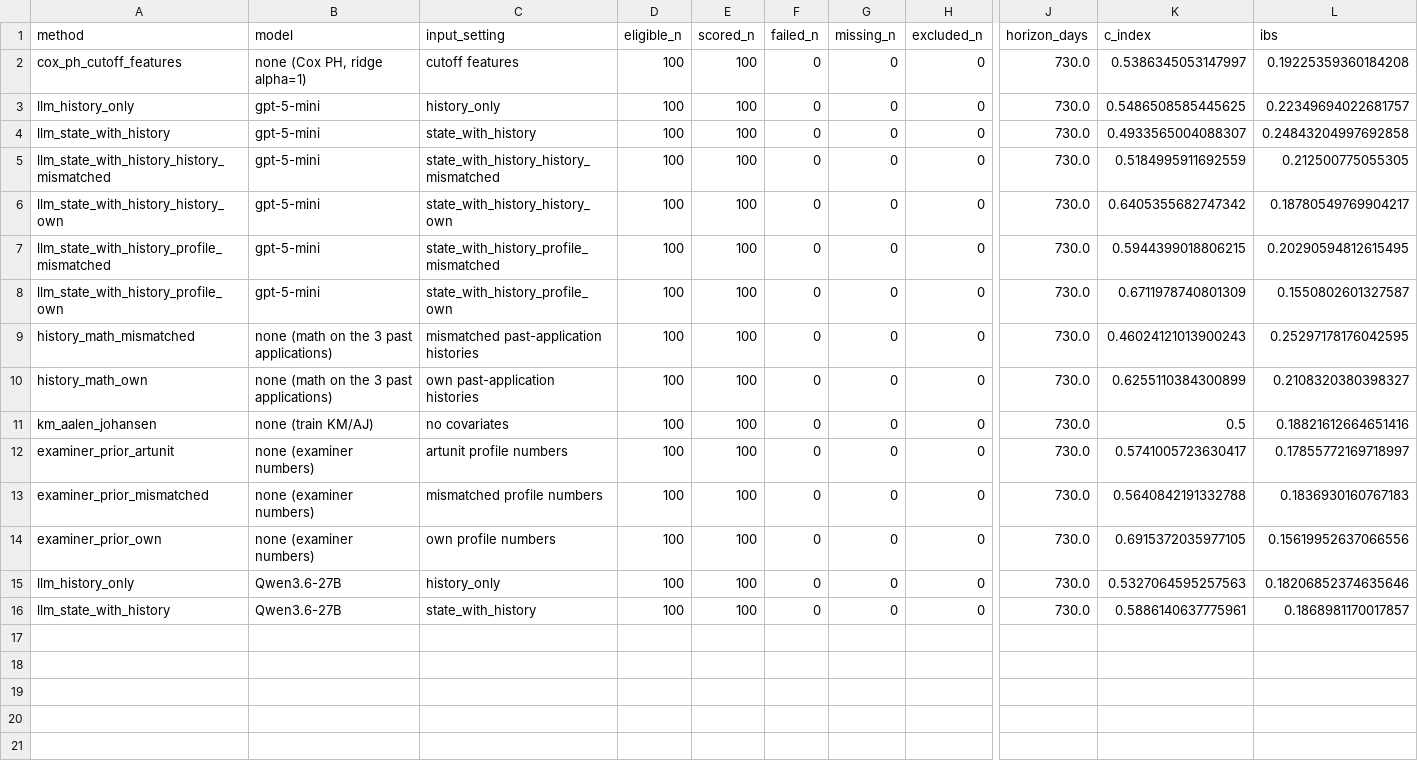
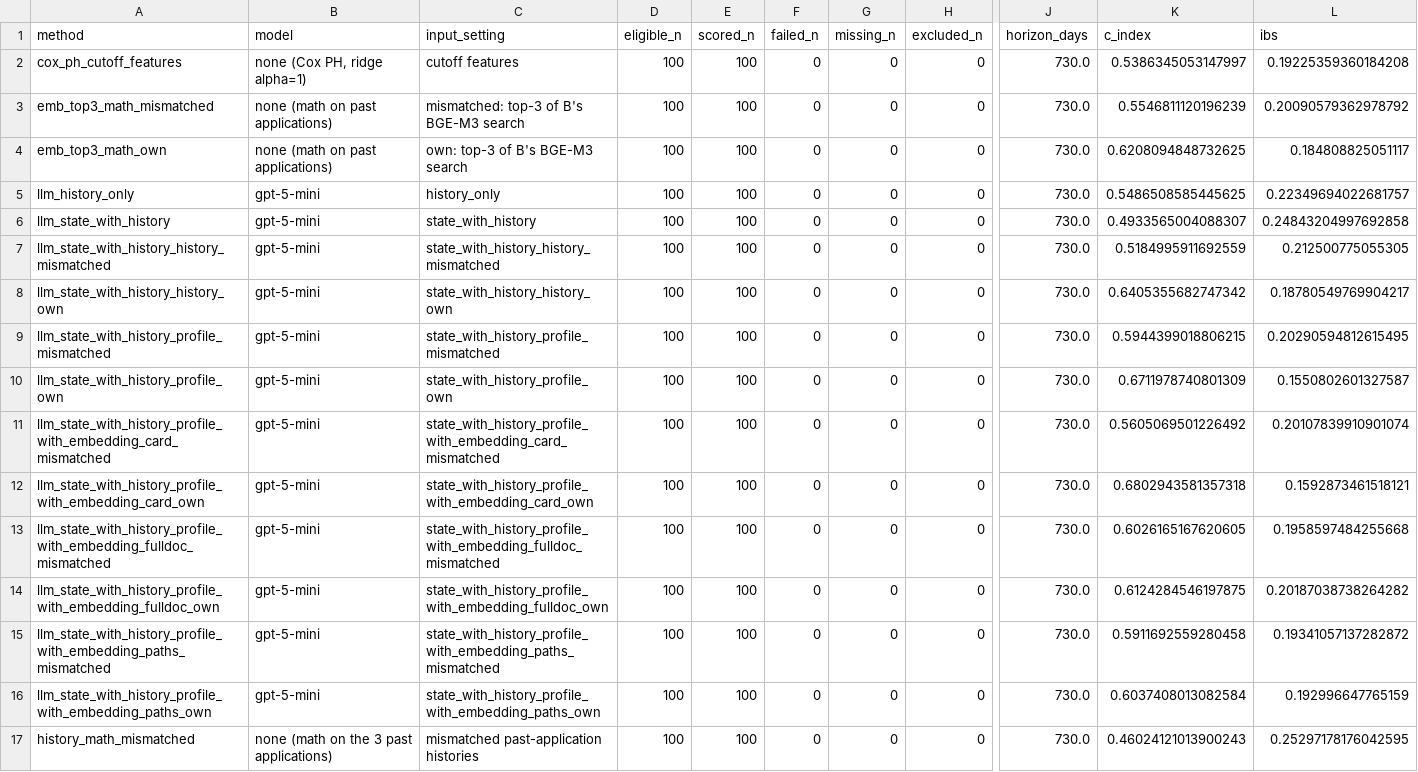
Before and after one commit to HuijingCong322/ProsecutionBench, a CSV file: d_trajectory/metrics/D/trajectory_metrics.csv, drawn as a sheet; only a part is shown, gaps mark what is left out; the shorter side is filled out with more unchanged rows; rows hold the shown columns only; the diff names each change by its address in the sheet, - before the commit and + after, or states it on an @@ line.

Commit message:
examiner with embedding

```diff
--- a/d_trajectory/metrics/D/trajectory_metrics.csv
+++ b/d_trajectory/metrics/D/trajectory_metrics.csv
+row 3: emb_top3_math_mismatched | none (math on past applications) | mismatched: top-3 of B's BGE-M3 search | 100 | 100 | 0 | 0 | 0 | 730.0 | 0.5546811120196239 | 0.20090579362978792
+row 4: emb_top3_math_own | none (math on past applications) | own: top-3 of B's BGE-M3 search | 100 | 100 | 0 | 0 | 0 | 730.0 | 0.6208094848732625 | 0.184808825051117
+row 11: llm_state_with_history_profile_with_embedding_card_mismatched | gpt-5-mini | state_with_history_profile_with_embedding_card_mismatched | 100 | 100 | 0 | 0 | 0 | 730.0 | 0.5605069501226492 | 0.20107839910901074
+row 12: llm_state_with_history_profile_with_embedding_card_own | gpt-5-mini | state_with_history_profile_with_embedding_card_own | 100 | 100 | 0 | 0 | 0 | 730.0 | 0.6802943581357318 | 0.1592873461518121
+row 13: llm_state_with_history_profile_with_embedding_fulldoc_mismatched | gpt-5-mini | state_with_history_profile_with_embedding_fulldoc_mismatched | 100 | 100 | 0 | 0 | 0 | 730.0 | 0.6026165167620605 | 0.1958597484255668
+row 14: llm_state_with_history_profile_with_embedding_fulldoc_own | gpt-5-mini | state_with_history_profile_with_embedding_fulldoc_own | 100 | 100 | 0 | 0 | 0 | 730.0 | 0.6124284546197875 | 0.20187038738264282
+row 15: llm_state_with_history_profile_with_embedding_paths_mismatched | gpt-5-mini | state_with_history_profile_with_embedding_paths_mismatched | 100 | 100 | 0 | 0 | 0 | 730.0 | 0.5911692559280458 | 0.19341057137282872
+row 16: llm_state_with_history_profile_with_embedding_paths_own | gpt-5-mini | state_with_history_profile_with_embedding_paths_own | 100 | 100 | 0 | 0 | 0 | 730.0 | 0.6037408013082584 | 0.192996647765159
```
Also changed, not shown: d_trajectory/metrics/D/rounds_next_metrics.csv, 34 other files.
